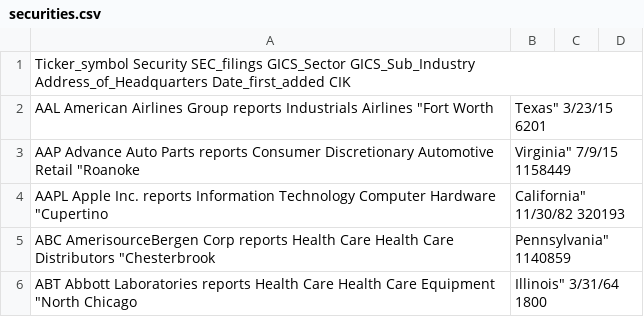
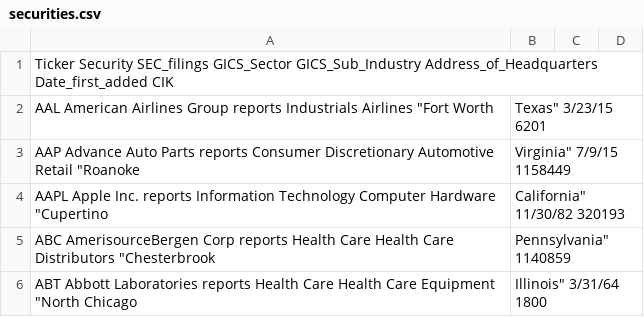
Before and after one commit to meenmo/Forecasting_Stock_Returns_via_Supervised_Learning, a CSV file: Data/securities.csv, drawn as a sheet; only a part is shown.

Commit message:
Commit - Fix Ticker

```diff
--- a/Data/securities.csv
+++ b/Data/securities.csv
@@ -1,2 +1,2 @@
-Ticker_symbol	Security	SEC_filings	GICS_Sector	GICS_Sub_Industry	Address_of_Headquarters	Date_first_added	CIK
+Ticker	Security	SEC_filings	GICS_Sector	GICS_Sub_Industry	Address_of_Headquarters	Date_first_added	CIK
 AAL	American Airlines Group	reports	Industrials	Airlines	"Fort Worth, Texas"	3/23/15	6201
```
